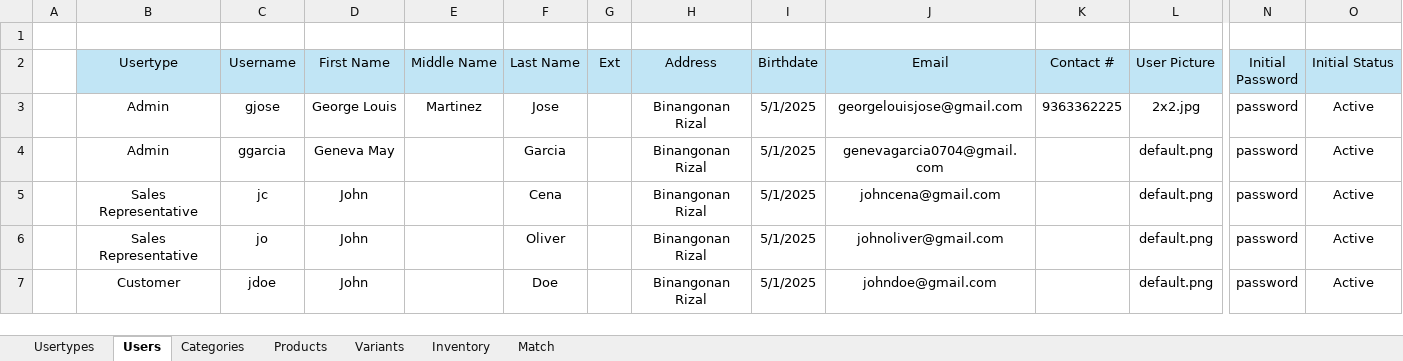
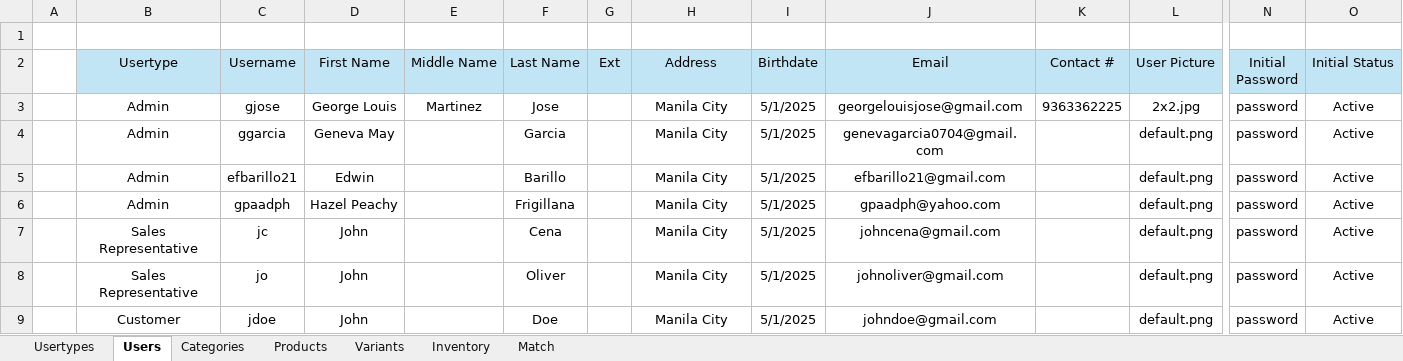
Before and after one commit to grgjose/tqmp, an Excel workbook: storage/app/public/imports/DatabaseSeeder.xlsx, sheet Users, drawn as a sheet; only a part is shown, gaps mark what is left out; values as stored, in another font and other column widths than the file's, no borders; addresses are those after the commit; rows hold the shown columns only; the diff names each change by its address in the sheet, - before the commit and + after, or states it on an @@ line.

```diff
--- a/storage/app/public/imports/DatabaseSeeder.xlsx (sheet Users)
+++ b/storage/app/public/imports/DatabaseSeeder.xlsx (sheet Users)
-H3:H4 (Address): Binangonan Rizal
+H3:H4 (Address): Manila City
+row 5:  | Admin | efbarillo21 | Edwin |  | Barillo |  | Manila City | 5/1/2025 | efbarillo21@gmail.com |  | default.png | password | Active
+row 6:  | Admin | gpaadph | Hazel Peachy |  | Frigillana |  | Manila City | 5/1/2025 | gpaadph@yahoo.com |  | default.png | password | Active
-H7:H9 (Address): Binangonan Rizal
+H7:H9 (Address): Manila City
```
Also changed, not shown: sheet Products, sheet Inventory, sheet Variants, 1 other file.
